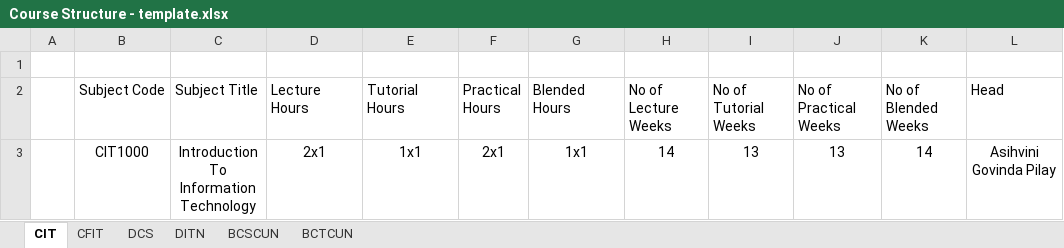
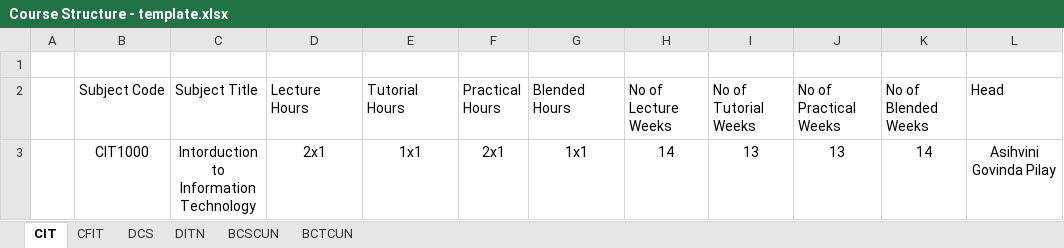
Before and after one commit to haydenteh5526/CourseXcel, an Excel workbook: app/files/Course Structure - template.xlsx, sheet CIT, drawn as a sheet; values as stored, in another font and other column widths than the file's, no borders; the diff names each change by its address in the sheet, - before the commit and + after, or states it on an @@ line.

```diff
--- a/app/files/Course Structure - template.xlsx (sheet CIT)
+++ b/app/files/Course Structure - template.xlsx (sheet CIT)
-C3 (Subject Title): Introduction To Information Technology
+C3 (Subject Title): Intorduction to Information Technology
```
Also changed, not shown: app/files/Part-Time Lecturer Claim Form - template.xlsx, 19 other files.
